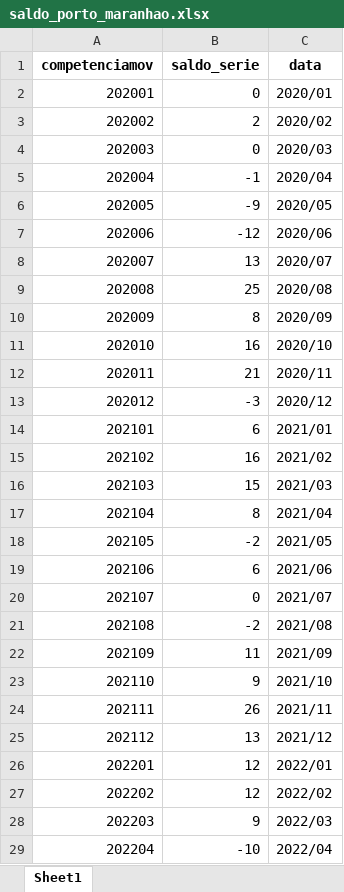
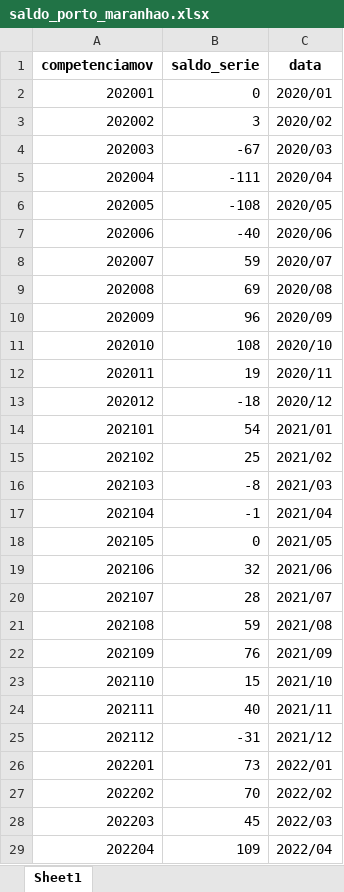
Before and after one commit to julialeitecl/novocaged, an Excel workbook: salvo_excel/saldo_porto_maranhao.xlsx, sheet Sheet1, drawn as a sheet; only a part is shown; values as stored, in another font and other column widths than the file's, no borders; the diff covers the shown part only; the diff names each change by its address in the sheet, - before the commit and + after, or states it on an @@ line.

```diff
--- a/salvo_excel/saldo_porto_maranhao.xlsx (sheet Sheet1)
+++ b/salvo_excel/saldo_porto_maranhao.xlsx (sheet Sheet1)
-B3 (saldo_serie): 2
+B3 (saldo_serie): 3
-B4 (saldo_serie): 0
+B4 (saldo_serie): -67
-B5 (saldo_serie): -1
+B5 (saldo_serie): -111
-B6 (saldo_serie): -9
+B6 (saldo_serie): -108
-B7 (saldo_serie): -12
+B7 (saldo_serie): -40
-B8 (saldo_serie): 13
+B8 (saldo_serie): 59
-B9 (saldo_serie): 25
+B9 (saldo_serie): 69
-B10 (saldo_serie): 8
+B10 (saldo_serie): 96
-B11 (saldo_serie): 16
+B11 (saldo_serie): 108
-B12 (saldo_serie): 21
+B12 (saldo_serie): 19
-B13 (saldo_serie): -3
+B13 (saldo_serie): -18
-B14 (saldo_serie): 6
+B14 (saldo_serie): 54
-B15 (saldo_serie): 16
+B15 (saldo_serie): 25
-B16 (saldo_serie): 15
+B16 (saldo_serie): -8
-B17 (saldo_serie): 8
+B17 (saldo_serie): -1
-B18 (saldo_serie): -2
+B18 (saldo_serie): 0
-B19 (saldo_serie): 6
+B19 (saldo_serie): 32
-B20 (saldo_serie): 0
+B20 (saldo_serie): 28
-B21 (saldo_serie): -2
+B21 (saldo_serie): 59
-B22 (saldo_serie): 11
+B22 (saldo_serie): 76
-B23 (saldo_serie): 9
+B23 (saldo_serie): 15
-B24 (saldo_serie): 26
+B24 (saldo_serie): 40
-B25 (saldo_serie): 13
+B25 (saldo_serie): -31
-B26 (saldo_serie): 12
+B26 (saldo_serie): 73
-B27 (saldo_serie): 12
+B27 (saldo_serie): 70
-B28 (saldo_serie): 9
+B28 (saldo_serie): 45
-B29 (saldo_serie): -10
+B29 (saldo_serie): 109
```
Also changed, not shown: 20 edited cells elsewhere in this sheet, salvo_excel/saldo_maranhao.xlsx, 7 other files.
